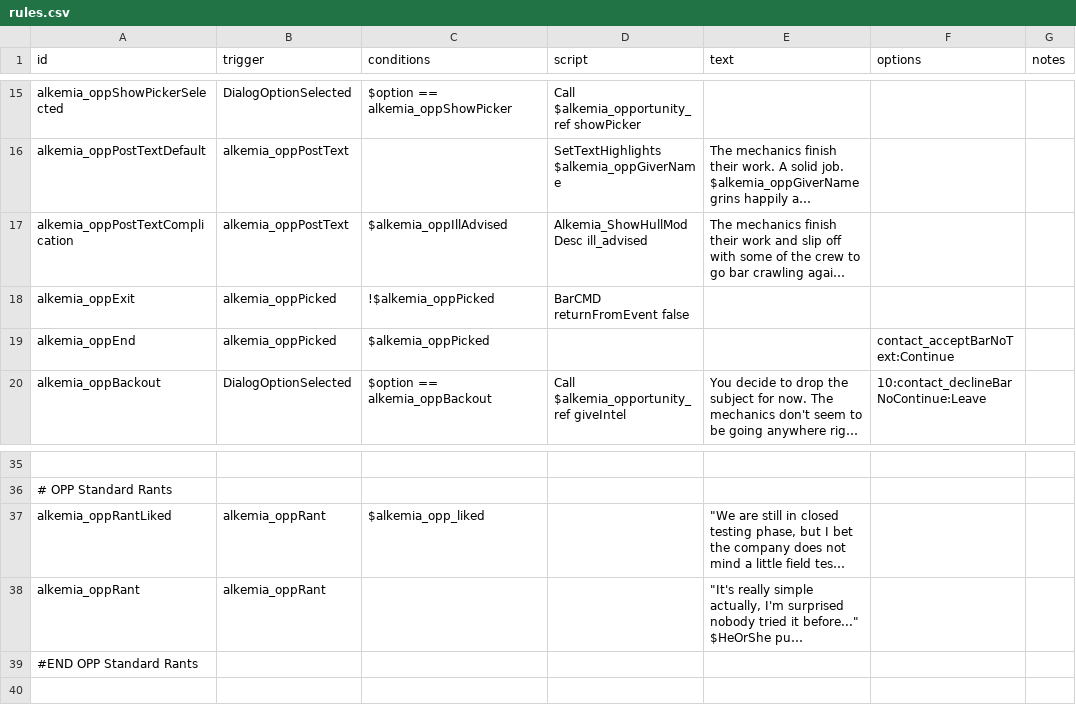
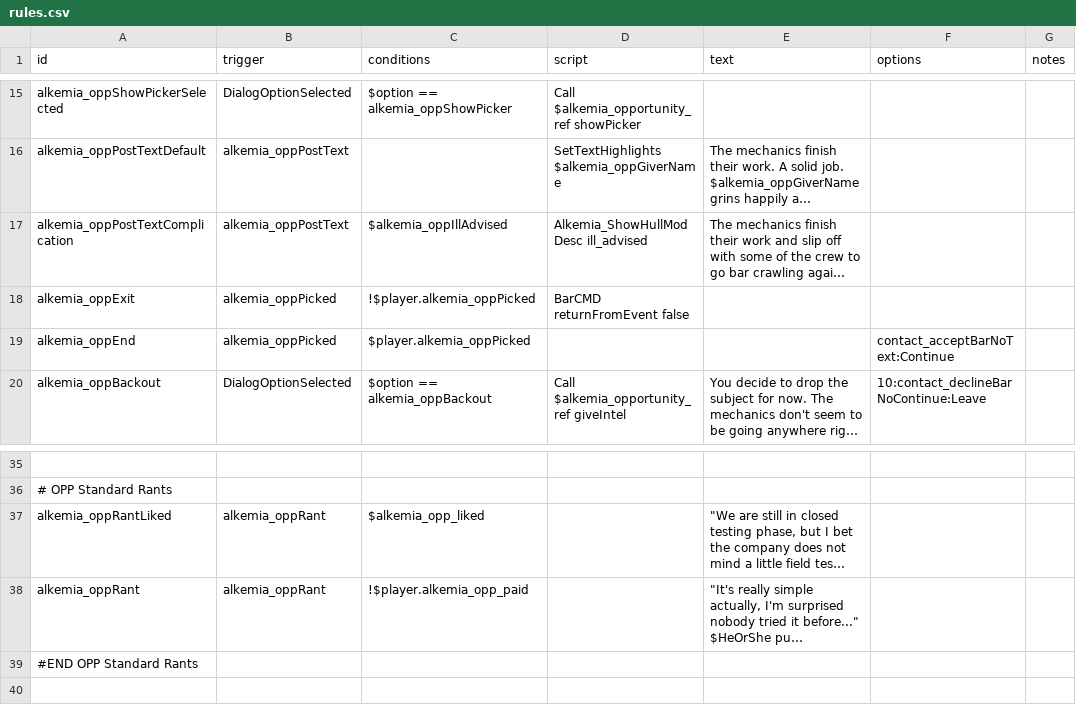
Before and after one commit to AlfredBroda/AlkemiaArmory, a CSV file: data/campaign/rules.csv, drawn as a sheet; only a part is shown, gaps mark what is left out; long unchanged cells end in …; the diff names each change by its address in the sheet, - before the commit and + after, or states it on an @@ line.

```diff
--- a/data/campaign/rules.csv
+++ b/data/campaign/rules.csv
-C18 (conditions): !$alkemia_oppPicked
+C18 (conditions): !$player.alkemia_oppPicked
-C19 (conditions): $alkemia_oppPicked
+C19 (conditions): $player.alkemia_oppPicked
-C38 (conditions): (empty)
+C38 (conditions): !$player.alkemia_opp_paid
```
Also changed, not shown: 6 other files.
